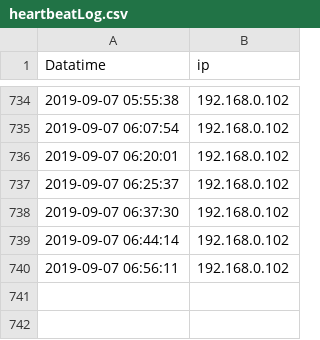
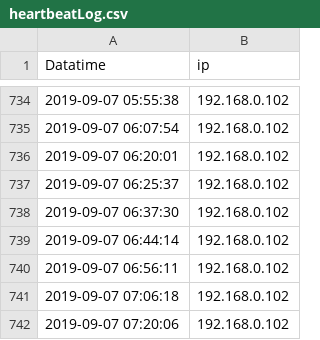
Before and after one commit to wenqingyu/raspberrypi-log, a CSV file: heartbeatLog.csv, drawn as a sheet; only a part is shown, gaps mark what is left out.

Commit message:
Updated By: 2019-09-07 07:20:06 - 192.168.0.102

```diff
--- a/heartbeatLog.csv
+++ b/heartbeatLog.csv
@@ -740 +740,3 @@ Datatime, ip
 2019-09-07 06:56:11, 192.168.0.102
+2019-09-07 07:06:18, 192.168.0.102
+2019-09-07 07:20:06, 192.168.0.102
```
